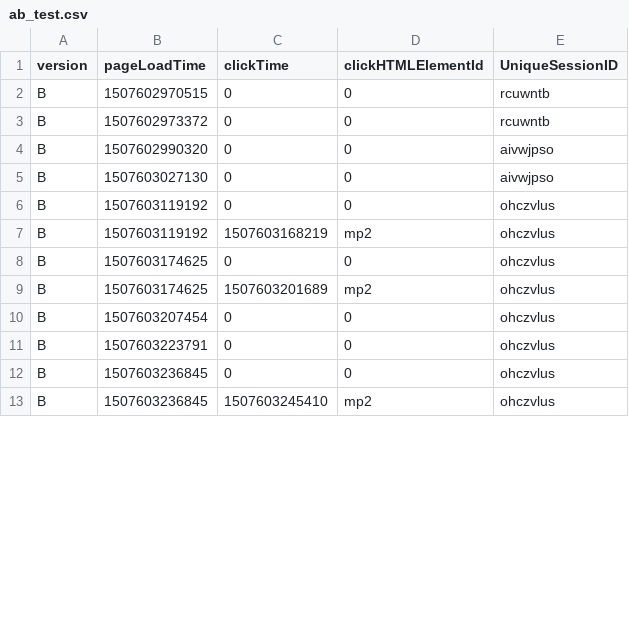
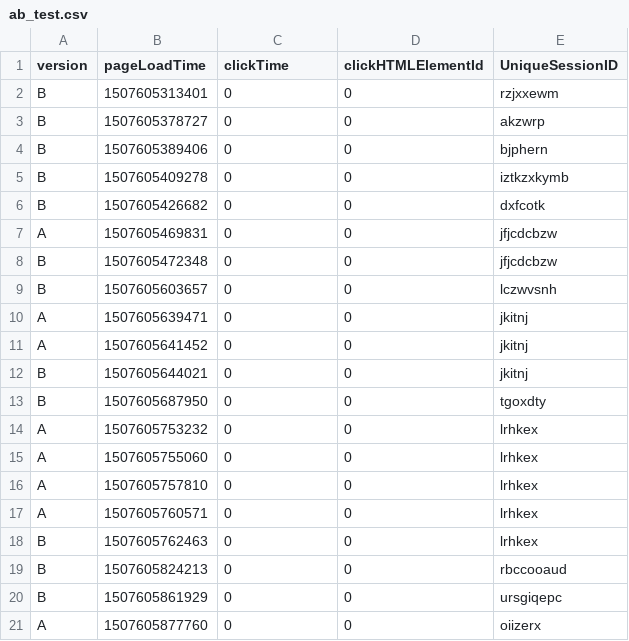
Before and after one commit to michael-snower/1300-ab-testing, a CSV file: ab_test.csv, drawn as a sheet; only a part is shown; the diff covers the shown part only.

```diff
--- a/ab_test.csv
+++ b/ab_test.csv
@@ -1,13 +1,21 @@
 version,pageLoadTime,clickTime,clickHTMLElementId,UniqueSessionID
-B,1507602970515,0,0,rcuwntb
-B,1507602973372,0,0,rcuwntb
-B,1507602990320,0,0,aivwjpso
-B,1507603027130,0,0,aivwjpso
-B,1507603119192,0,0,ohczvlus
-B,1507603119192,1507603168219,mp2,ohczvlus
-B,1507603174625,0,0,ohczvlus
-B,1507603174625,1507603201689,mp2,ohczvlus
-B,1507603207454,0,0,ohczvlus
-B,1507603223791,0,0,ohczvlus
-B,1507603236845,0,0,ohczvlus
-B,1507603236845,1507603245410,mp2,ohczvlus
+B,1507605313401,0,0,rzjxxewm
+B,1507605378727,0,0,akzwrp
+B,1507605389406,0,0,bjphern
+B,1507605409278,0,0,iztkzxkymb
+B,1507605426682,0,0,dxfcotk
+A,1507605469831,0,0,jfjcdcbzw
+B,1507605472348,0,0,jfjcdcbzw
+B,1507605603657,0,0,lczwvsnh
+A,1507605639471,0,0,jkitnj
+A,1507605641452,0,0,jkitnj
+B,1507605644021,0,0,jkitnj
+B,1507605687950,0,0,tgoxdty
+A,1507605753232,0,0,lrhkex
+A,1507605755060,0,0,lrhkex
+A,1507605757810,0,0,lrhkex
+A,1507605760571,0,0,lrhkex
+B,1507605762463,0,0,lrhkex
+B,1507605824213,0,0,rbccooaud
+B,1507605861929,0,0,ursgiqepc
+A,1507605877760,0,0,oiizerx
```
Also changed, not shown: 6 added rows, 1 removed row and 6 edited cells elsewhere in this file, 2 other files.
